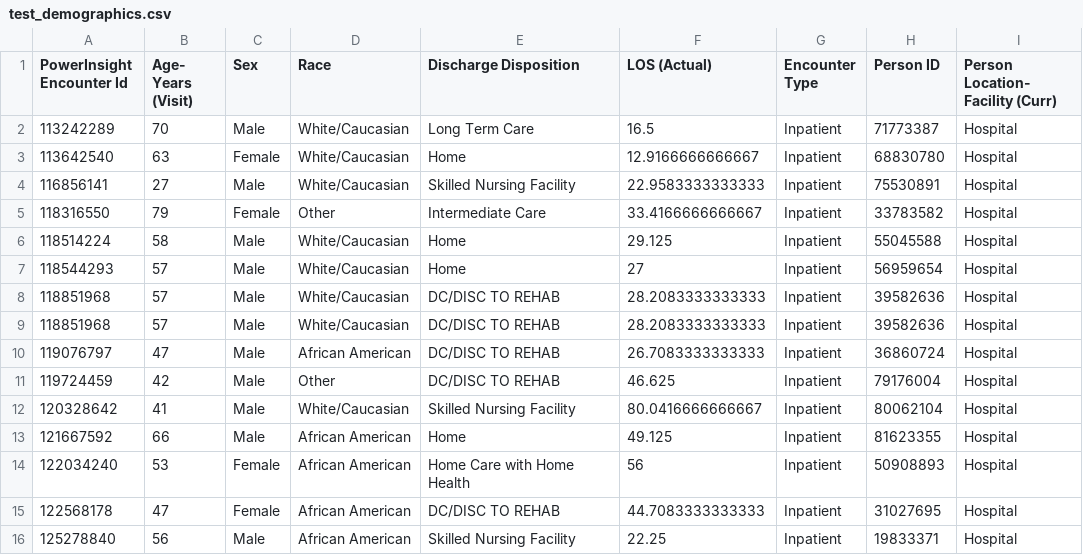
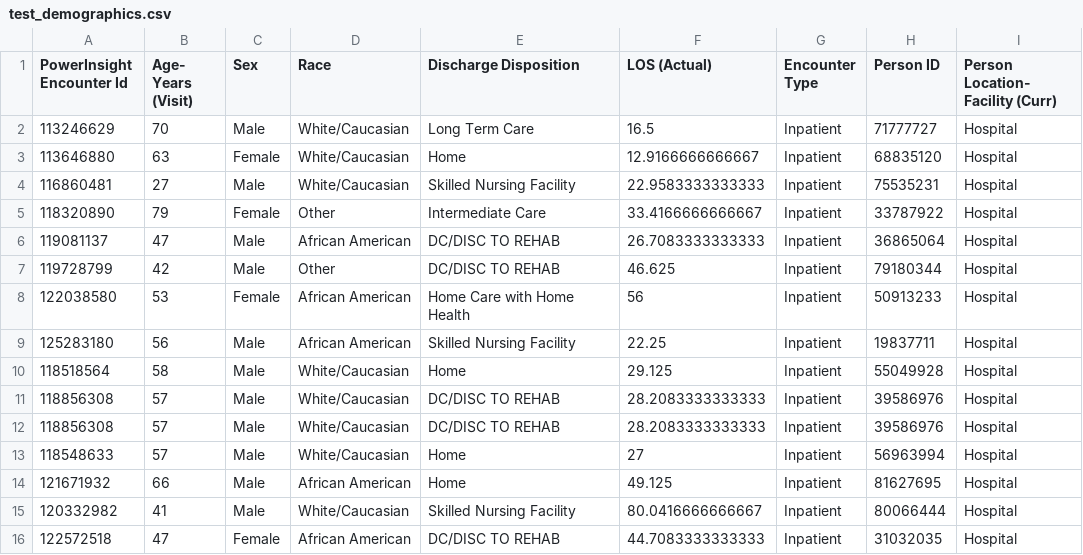
Before and after one commit to bgulbis/edwr, a CSV file: inst/extdata/test_demographics.csv, drawn as a sheet.

Commit message:
add new sample data

```diff
--- a/inst/extdata/test_demographics.csv
+++ b/inst/extdata/test_demographics.csv
@@ -1,16 +1,16 @@
 PowerInsight Encounter Id,Age- Years (Visit),Sex,Race,Discharge Disposition,LOS (Actual),Encounter Type,Person ID,Person Location- Facility (Curr)
-113242289,70,Male,White/Caucasian,Long Term Care,16.5,Inpatient,71773387,Hospital
-113642540,63,Female,White/Caucasian,Home,12.9166666666667,Inpatient,68830780,Hospital
-116856141,27,Male,White/Caucasian,Skilled Nursing Facility,22.9583333333333,Inpatient,75530891,Hospital
-118316550,79,Female,Other,Intermediate Care,33.4166666666667,Inpatient,33783582,Hospital
-118514224,58,Male,White/Caucasian,Home,29.125,Inpatient,55045588,Hospital
-118544293,57,Male,White/Caucasian,Home,27,Inpatient,56959654,Hospital
-118851968,57,Male,White/Caucasian,DC/DISC TO REHAB,28.2083333333333,Inpatient,39582636,Hospital
-118851968,57,Male,White/Caucasian,DC/DISC TO REHAB,28.2083333333333,Inpatient,39582636,Hospital
-119076797,47,Male,African American,DC/DISC TO REHAB,26.7083333333333,Inpatient,36860724,Hospital
-119724459,42,Male,Other,DC/DISC TO REHAB,46.625,Inpatient,79176004,Hospital
-120328642,41,Male,White/Caucasian,Skilled Nursing Facility,80.0416666666667,Inpatient,80062104,Hospital
-121667592,66,Male,African American,Home,49.125,Inpatient,81623355,Hospital
-122034240,53,Female,African American,Home Care with Home Health,56,Inpatient,50908893,Hospital
-122568178,47,Female,African American,DC/DISC TO REHAB,44.7083333333333,Inpatient,31027695,Hospital
-125278840,56,Male,African American,Skilled Nursing Facility,22.25,Inpatient,19833371,Hospital
+113246629,70,Male,White/Caucasian,Long Term Care,16.5,Inpatient,71777727,Hospital
+113646880,63,Female,White/Caucasian,Home,12.9166666666667,Inpatient,68835120,Hospital
+116860481,27,Male,White/Caucasian,Skilled Nursing Facility,22.9583333333333,Inpatient,75535231,Hospital
+118320890,79,Female,Other,Intermediate Care,33.4166666666667,Inpatient,33787922,Hospital
+119081137,47,Male,African American,DC/DISC TO REHAB,26.7083333333333,Inpatient,36865064,Hospital
+119728799,42,Male,Other,DC/DISC TO REHAB,46.625,Inpatient,79180344,Hospital
+122038580,53,Female,African American,Home Care with Home Health,56,Inpatient,50913233,Hospital
+125283180,56,Male,African American,Skilled Nursing Facility,22.25,Inpatient,19837711,Hospital
+118518564,58,Male,White/Caucasian,Home,29.125,Inpatient,55049928,Hospital
+118856308,57,Male,White/Caucasian,DC/DISC TO REHAB,28.2083333333333,Inpatient,39586976,Hospital
+118856308,57,Male,White/Caucasian,DC/DISC TO REHAB,28.2083333333333,Inpatient,39586976,Hospital
+118548633,57,Male,White/Caucasian,Home,27,Inpatient,56963994,Hospital
+121671932,66,Male,African American,Home,49.125,Inpatient,81627695,Hospital
+120332982,41,Male,White/Caucasian,Skilled Nursing Facility,80.0416666666667,Inpatient,80066444,Hospital
+122572518,47,Female,African American,DC/DISC TO REHAB,44.7083333333333,Inpatient,31032035,Hospital
```
Also changed, not shown: 14 other files.
